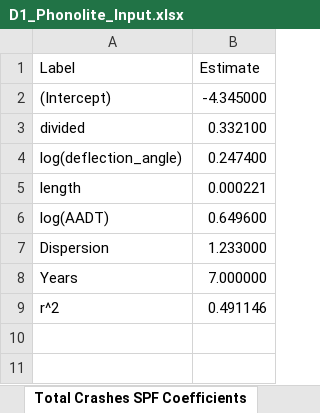
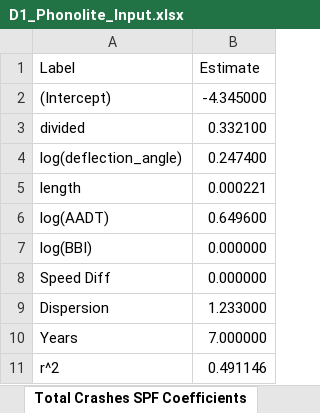
Before and after one commit to darpitydarp/curve_data_analytics_python, an Excel workbook: Data/D1_Phonolite_Input.xlsx, sheet Total Crashes SPF Coefficients, drawn as a sheet; values as stored, in another font and other column widths than the file's, no borders; the diff names each change by its address in the sheet, - before the commit and + after, or states it on an @@ line.

Commit message:
Updated D1 and D6 coefficients to fix SPF calculation bug

```diff
--- a/Data/D1_Phonolite_Input.xlsx (sheet Total Crashes SPF Coefficients)
+++ b/Data/D1_Phonolite_Input.xlsx (sheet Total Crashes SPF Coefficients)
+row 7: log(BBI) | 0.000000
+row 8: Speed Diff | 0.000000
```
Also changed, not shown: 1 other file.
